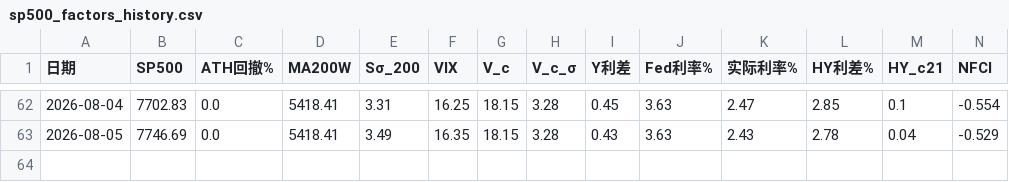
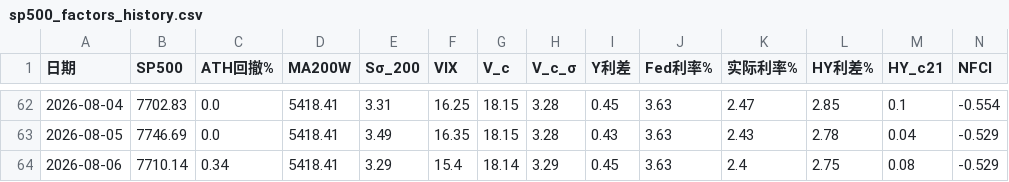
Before and after one commit to zhanghangrui1984-create/sp500-monitor, a CSV file: data/sp500_factors_history.csv, drawn as a sheet; only a part is shown, gaps mark what is left out; rows hold the shown columns only; the diff names each change by its address in the sheet, - before the commit and + after, or states it on an @@ line.

```diff
--- a/data/sp500_factors_history.csv
+++ b/data/sp500_factors_history.csv
+row 64: 2026-08-06 | 7710.14 | 0.34 | 5418.41 | 3.29 | 15.4 | 18.14 | 3.29 | 0.45 | 3.63 | 2.4 | 2.75 | 0.08 | -0.529
```
Also changed, not shown: data/sp500_realtime_db.csv, 1 other file.
